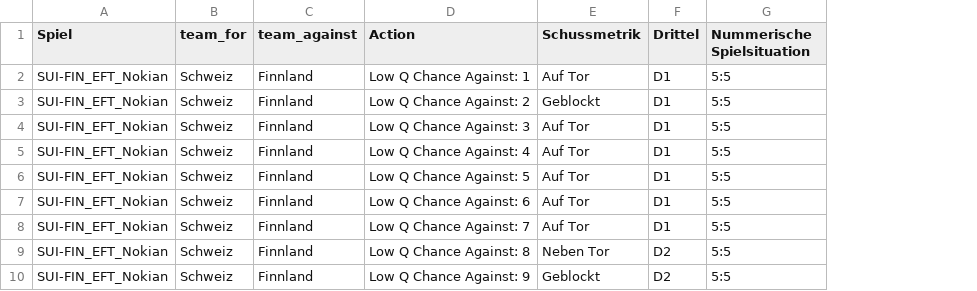
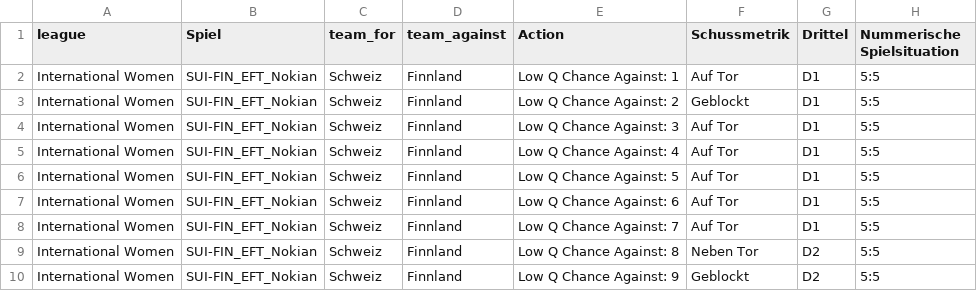
Before and after one commit to ruby919191/Unihockey-Dashboard, a CSV file: data/Divers /EFT Nokia Women 2025/2025-06-06_vs_Schweiz_Finnland.csv, drawn as a sheet; only a part is shown; the diff names each change by its address in the sheet, - before the commit and + after, or states it on an @@ line.

```diff
--- a/data/Divers /EFT Nokia Women 2025/2025-06-06_vs_Schweiz_Finnland.csv
+++ b/data/Divers /EFT Nokia Women 2025/2025-06-06_vs_Schweiz_Finnland.csv
+column A (league), rows 2-10: all International Women
```
Also changed, not shown: 2 other files.
